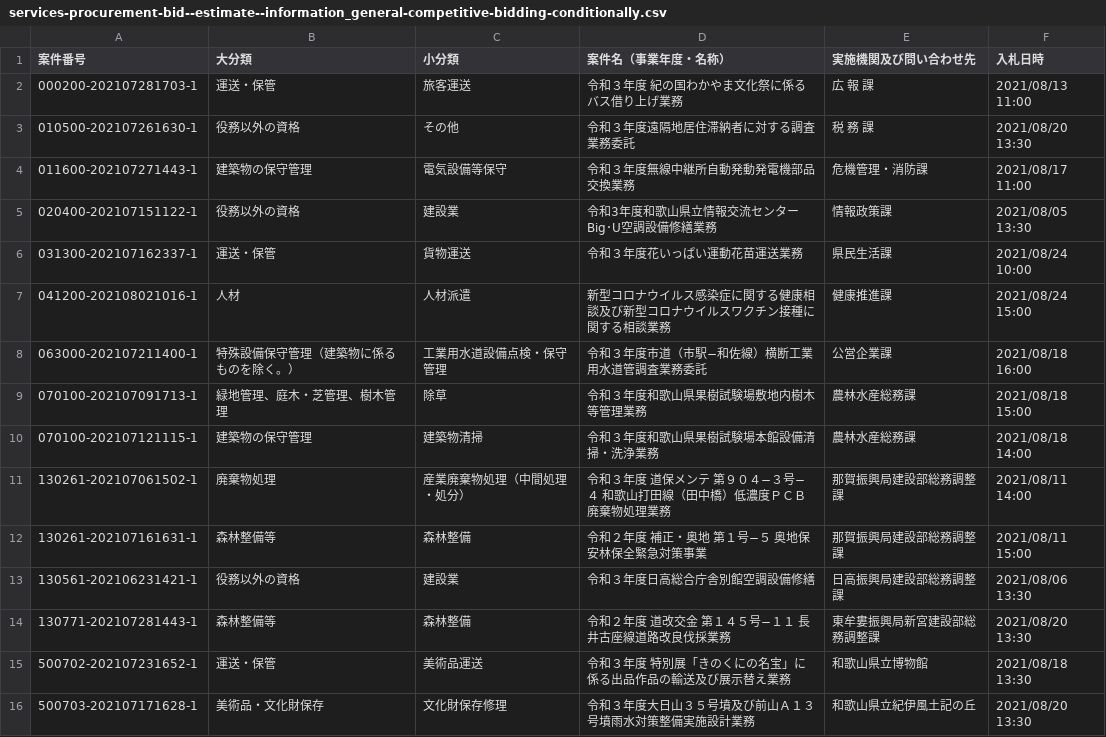
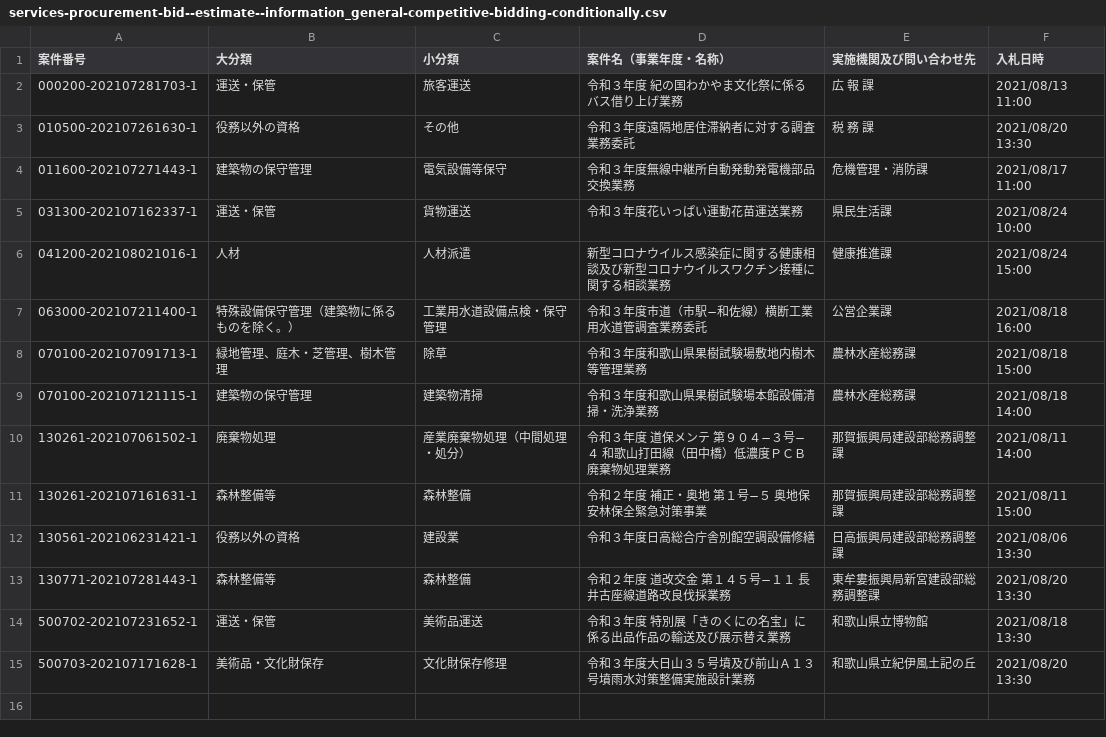
Before and after one commit to wakayama-pref-org/services-procurement-bid--estimate--information_general-competitive-bidding-conditionally, a CSV file: csv/services-procurement-bid--estimate--information_general-competitive-bidding-conditionally.csv, drawn as a sheet.

```diff
--- a/csv/services-procurement-bid--estimate--information_general-competitive-bidding-conditionally.csv
+++ b/csv/services-procurement-bid--estimate--information_general-competitive-bidding-conditionally.csv
@@ -4,3 +4,2 @@
 "011600-202107271443-1","建築物の保守管理","電気設備等保守","令和３年度無線中継所自動発動発電機部品交換業務","危機管理・消防課","2021/08/17 11:00"
-"020400-202107151122-1","役務以外の資格","建設業","令和3年度和歌山県立情報交流センターBig･U空調設備修繕業務","情報政策課","2021/08/05 13:30"
 "031300-202107162337-1","運送・保管","貨物運送","令和３年度花いっぱい運動花苗運送業務","県民生活課","2021/08/24 10:00"
```
Also changed, not shown: 1 other file.
